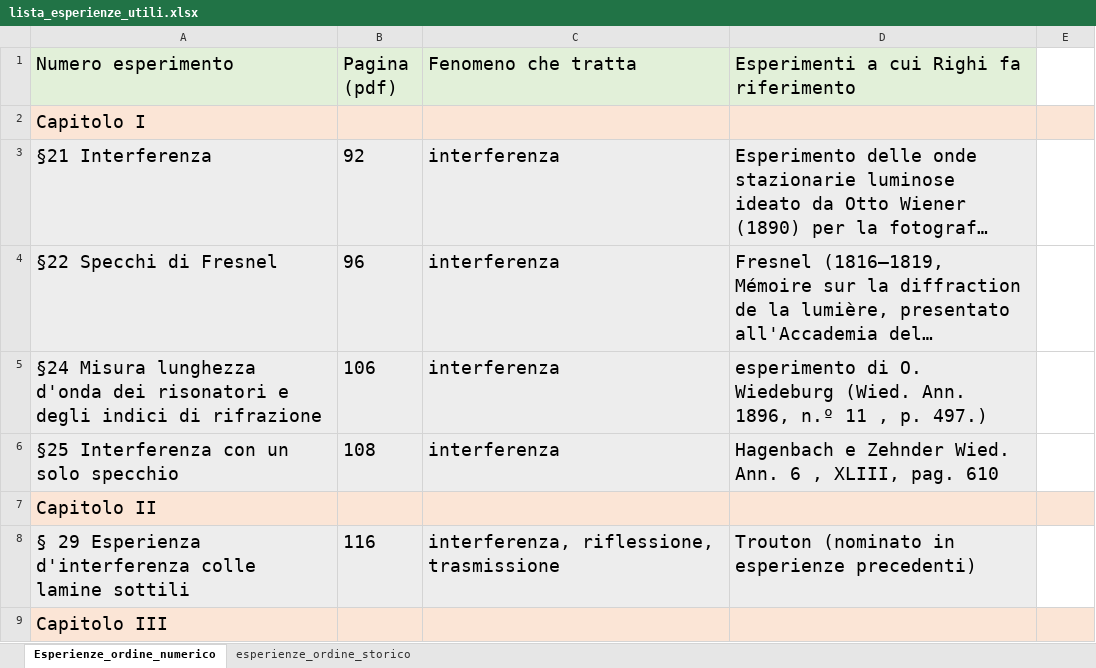
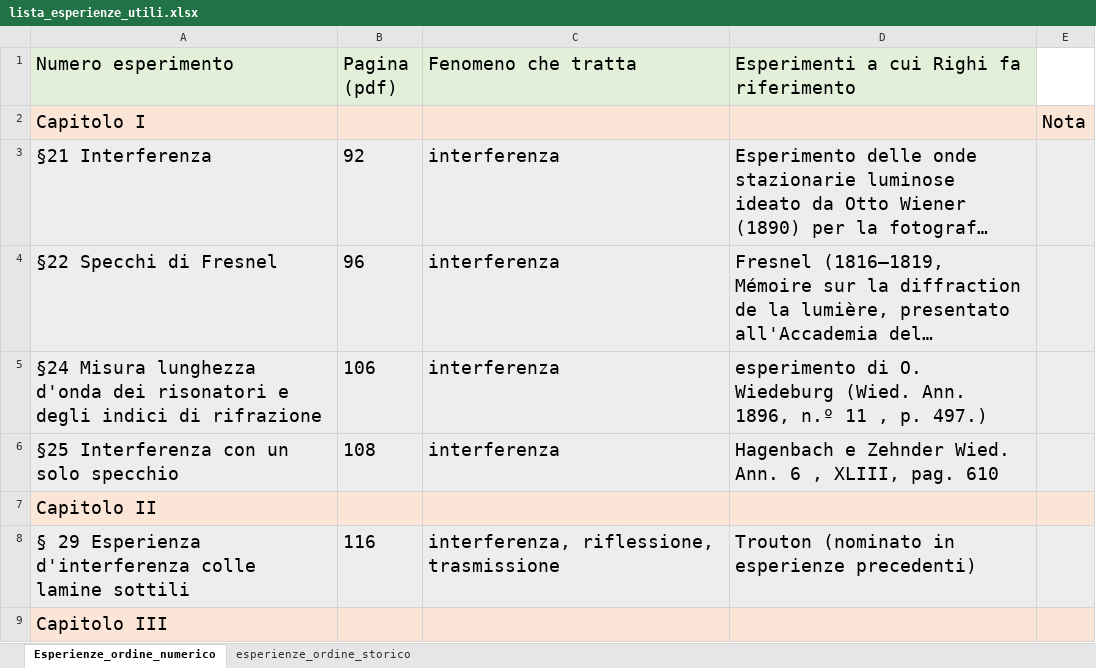
Before and after one commit to onixilam/tesi_magistrale_augusto_righi, an Excel workbook: lista_esperienze_utili.xlsx, sheet Esperienze_ordine_numerico, drawn as a sheet; only a part is shown; long unchanged cells end in …; values as stored, in another font and other column widths than the file's, no borders; the diff covers the shown part only; the diff names each change by its address in the sheet, - before the commit and + after, or states it on an @@ line.

```diff
--- a/lista_esperienze_utili.xlsx (sheet Esperienze_ordine_numerico)
+++ b/lista_esperienze_utili.xlsx (sheet Esperienze_ordine_numerico)
-E2: (empty)
+E2: Nota
-E3:E6 fill: none
+E3:E6 fill: #EDEDED
-E8 fill: none
+E8 fill: #EDEDED
```
Also changed, not shown: 2 edited cells and cell formats elsewhere in this sheet, 12 other files.
